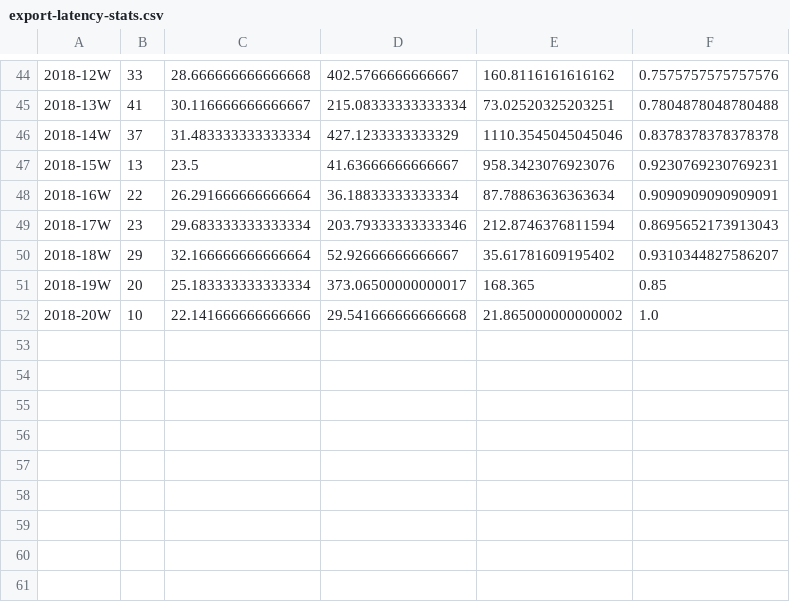
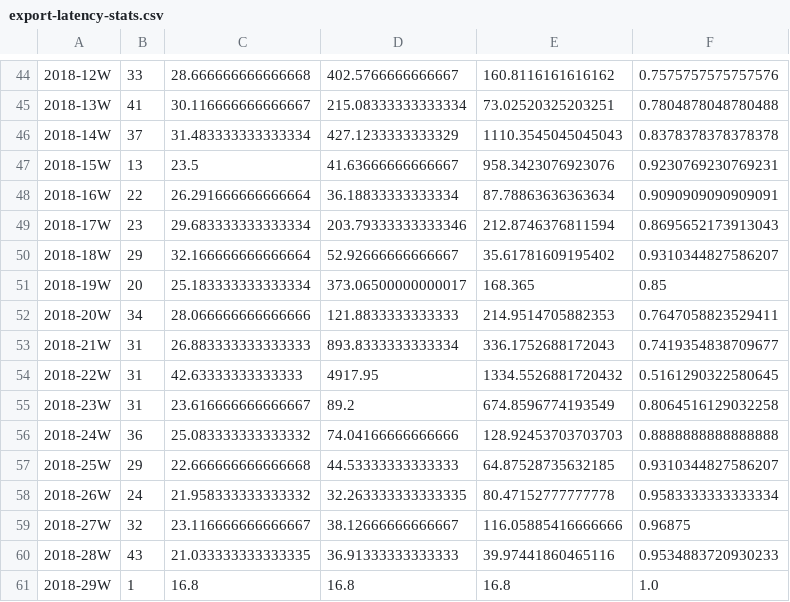
Before and after one commit to Ecosystem-Infra/ecosystem-infra-stats, a CSV file: export-latency-stats.csv, drawn as a sheet; only a part is shown, gaps mark what is left out; the diff names each change by its address in the sheet, - before the commit and + after, or states it on an @@ line.

```diff
--- a/export-latency-stats.csv
+++ b/export-latency-stats.csv
-E46: 1110.3545045045046
+E46: 1110.3545045045043
-B52: 10
+B52: 34
-C52: 22.141666666666666
+C52: 28.066666666666666
-D52: 29.541666666666668
+D52: 121.8833333333333
-E52: 21.865000000000002
+E52: 214.9514705882353
-F52: 1.0
+F52: 0.7647058823529411
+row 53: 2018-21W | 31 | 26.883333333333333 | 893.8333333333334 | 336.1752688172043 | 0.7419354838709677
+row 54: 2018-22W | 31 | 42.63333333333333 | 4917.95 | 1334.5526881720432 | 0.5161290322580645
+row 55: 2018-23W | 31 | 23.616666666666667 | 89.2 | 674.8596774193549 | 0.8064516129032258
+row 56: 2018-24W | 36 | 25.083333333333332 | 74.04166666666666 | 128.92453703703703 | 0.8888888888888888
+row 57: 2018-25W | 29 | 22.666666666666668 | 44.53333333333333 | 64.87528735632185 | 0.9310344827586207
+row 58: 2018-26W | 24 | 21.958333333333332 | 32.263333333333335 | 80.47152777777778 | 0.9583333333333334
+row 59: 2018-27W | 32 | 23.116666666666667 | 38.12666666666667 | 116.05885416666666 | 0.96875
+row 60: 2018-28W | 43 | 21.033333333333335 | 36.91333333333333 | 39.97441860465116 | 0.9534883720930233
+row 61: 2018-29W | 1 | 16.8 | 16.8 | 16.8 | 1.0
```
Also changed, not shown: import-latency-stats.csv, wpt-commits.csv, 11 other files.
